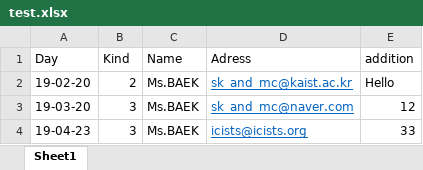
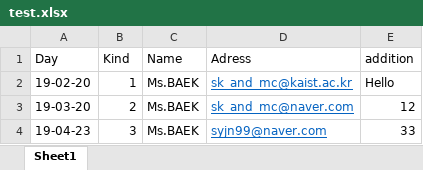
Before and after one commit to bonjune/ICISTS19, an Excel workbook: Mail/test.xlsx, sheet Sheet1, drawn as a sheet; values as stored, in another font and other column widths than the file's, no borders; the diff names each change by its address in the sheet, - before the commit and + after, or states it on an @@ line.

```diff
--- a/Mail/test.xlsx (sheet Sheet1)
+++ b/Mail/test.xlsx (sheet Sheet1)
-B2 (Kind): 2
+B2 (Kind): 1
-B3 (Kind): 3
+B3 (Kind): 2
-D4 (Adress): icists@icists.org
+D4 (Adress): syjn99@naver.com
```
Also changed, not shown: 1 other file.
